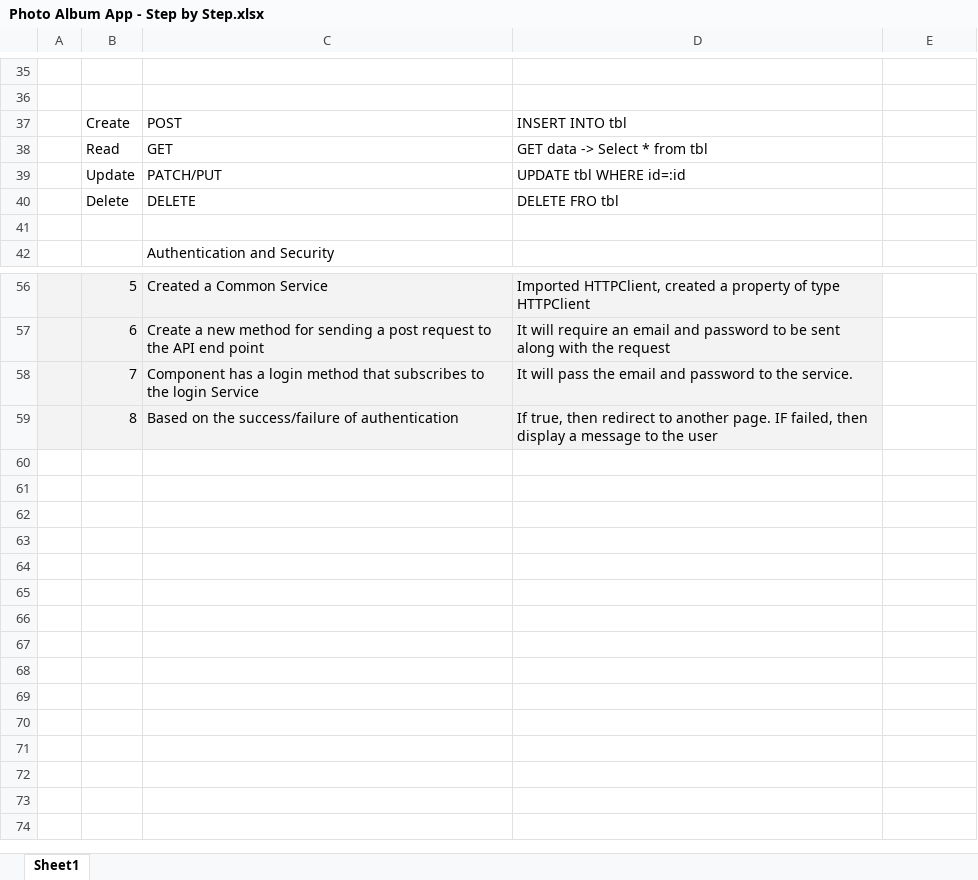
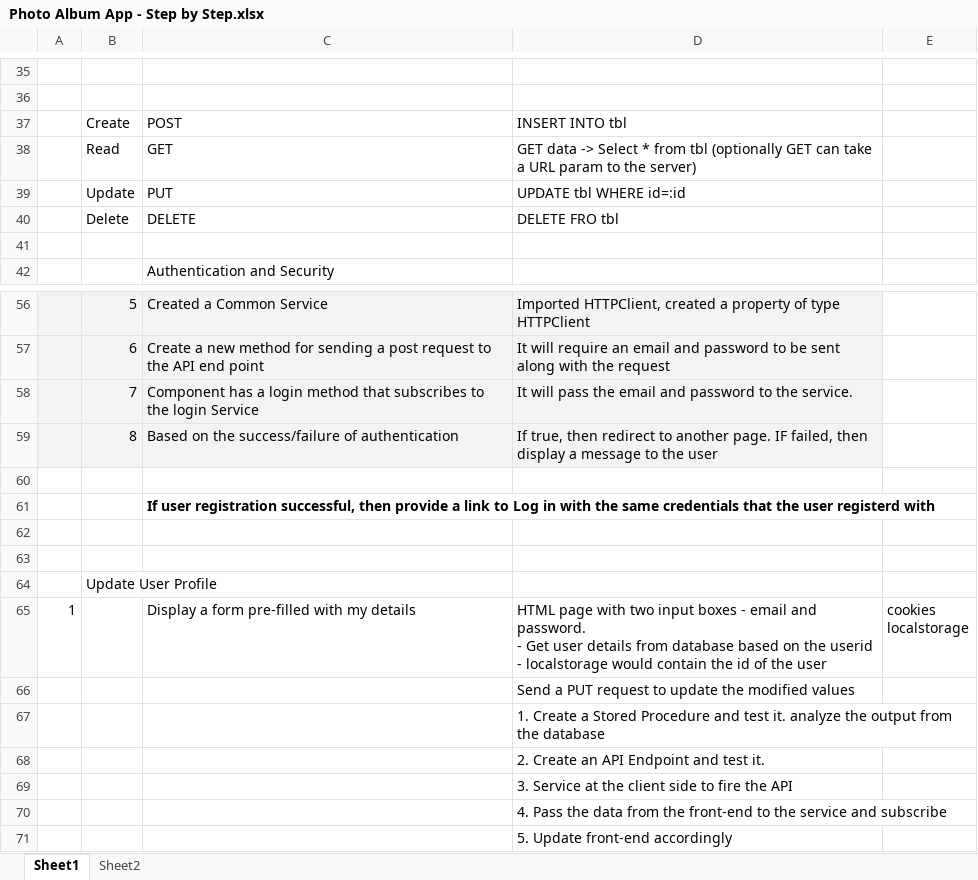
Before and after one commit to PrachiBapat/28-April--Photo-album-App, an Excel workbook: Photo Album App - Step by Step.xlsx, sheet Sheet1, drawn as a sheet; only a part is shown, gaps mark what is left out; values as stored, in another font and other column widths than the file's, no borders; charts and pictures not drawn; ↵ is a line break in a cell; the diff names each change by its address in the sheet, - before the commit and + after, or states it on an @@ line.

```diff
--- a/Photo Album App - Step by Step.xlsx (sheet Sheet1)
+++ b/Photo Album App - Step by Step.xlsx (sheet Sheet1)
+sheet tab: Sheet2
-D38: …from tbl
+D38: …from tbl (optionally GET can take a URL param to the server)
-C39: PATCH/PUT
+C39: PUT
+row 60: (empty)
+row 61:  |  | If user registration successful, then provide a link to Log in with the same credentials that the user registerd with
+row 62: (empty)
+row 63: (empty)
+row 64:  | Update User Profile
+row 65: 1 |  | Display a form pre-filled with my details | HTML page with two input boxes - email and password. ↵ - Get user details from database based on the userid ↵ - localstorage would contain the id of the user | cookies ↵ localstorage
+row 66:  |  |  | Send a PUT request to update the modified values
+row 67:  |  |  | 1. Create a Stored Procedure and test it. analyze the output from the database
+row 68:  |  |  | 2. Create an API Endpoint and test it.
+row 69:  |  |  | 3. Service at the client side to fire the API
+row 70:  |  |  | 4. Pass the data from the front-end to the service and subscribe
+row 71:  |  |  | 5. Update front-end accordingly
```
Also changed, not shown: charts or pictures, 41 other files.
